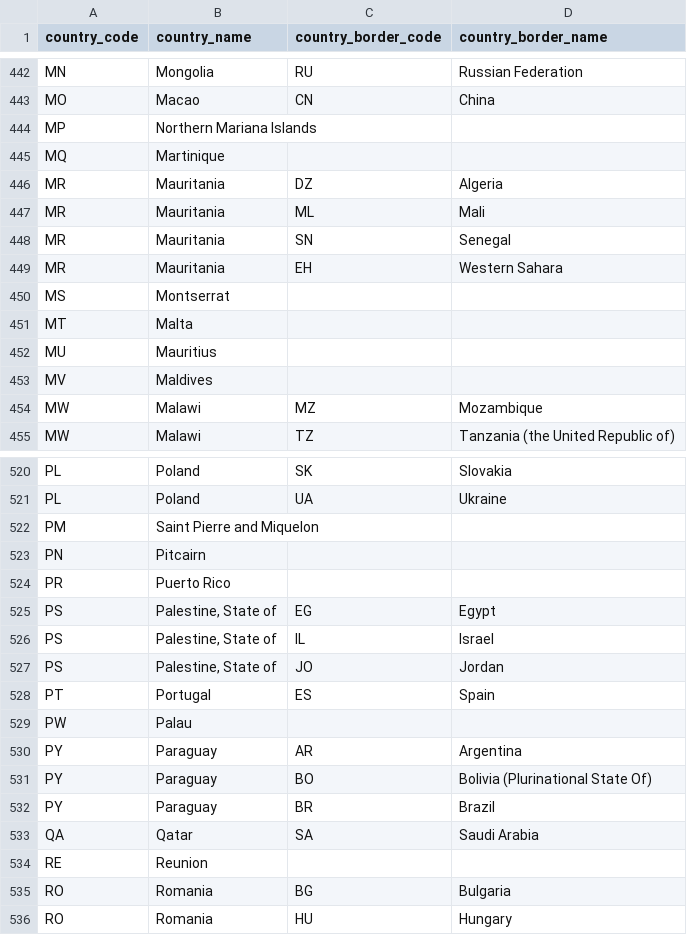
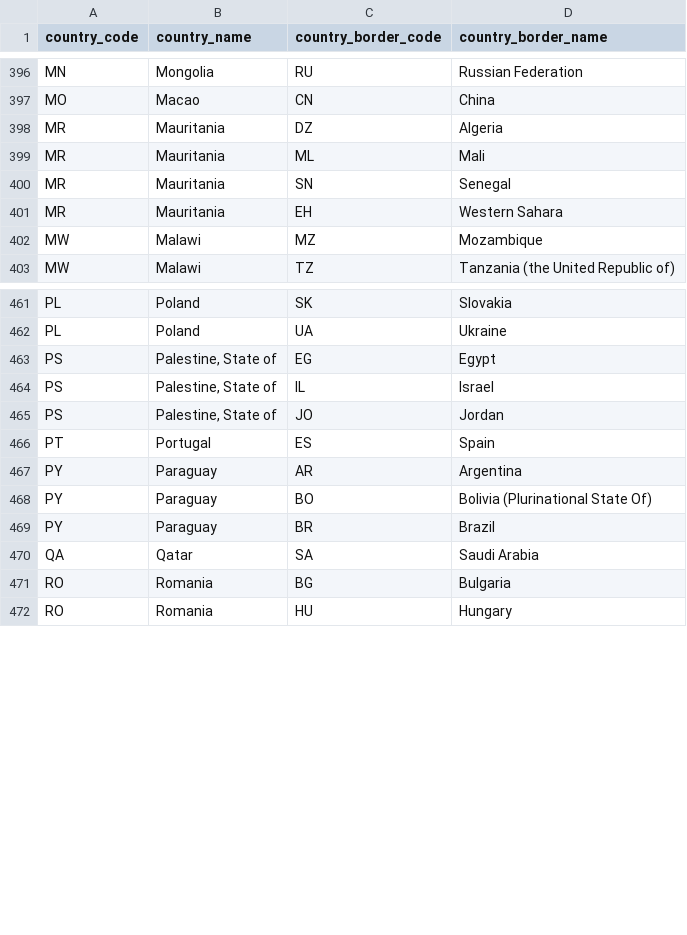
Before and after one commit to awmc000/worldpath, a CSV file: world_map/borders.csv, drawn as a sheet; only a part is shown, gaps mark what is left out; the diff covers the shown part only.

```diff
--- a/world_map/borders.csv
+++ b/world_map/borders.csv
@@ -443,4 +397,2 @@
 "MO","Macao","CN","China"
-"MP","Northern Mariana Islands","",""
-"MQ","Martinique","",""
 "MR","Mauritania","DZ","Algeria"
@@ -449,6 +401,2 @@
 "MR","Mauritania","EH","Western Sahara"
-"MS","Montserrat","",""
-"MT","Malta","",""
-"MU","Mauritius","",""
-"MV","Maldives","",""
 "MW","Malawi","MZ","Mozambique"
@@ -521,5 +462,2 @@
 "PL","Poland","UA","Ukraine"
-"PM","Saint Pierre and Miquelon","",""
-"PN","Pitcairn","",""
-"PR","Puerto Rico","",""
 "PS","Palestine, State of","EG","Egypt"
@@ -528,3 +466,2 @@
 "PT","Portugal","ES","Spain"
-"PW","Palau","",""
 "PY","Paraguay","AR","Argentina"
@@ -533,3 +470,2 @@
 "QA","Qatar","SA","Saudi Arabia"
-"RE","Reunion","",""
 "RO","Romania","BG","Bulgaria"
```
Also changed, not shown: 72 removed rows elsewhere in this file, 1 other file.
